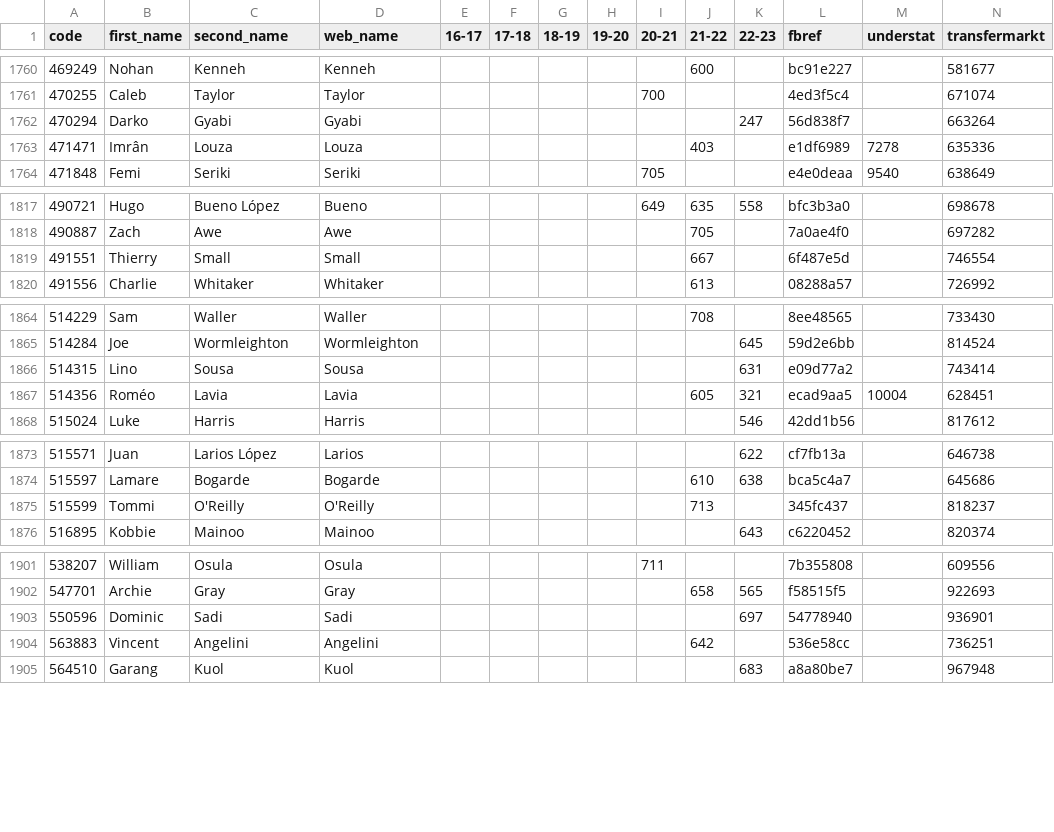
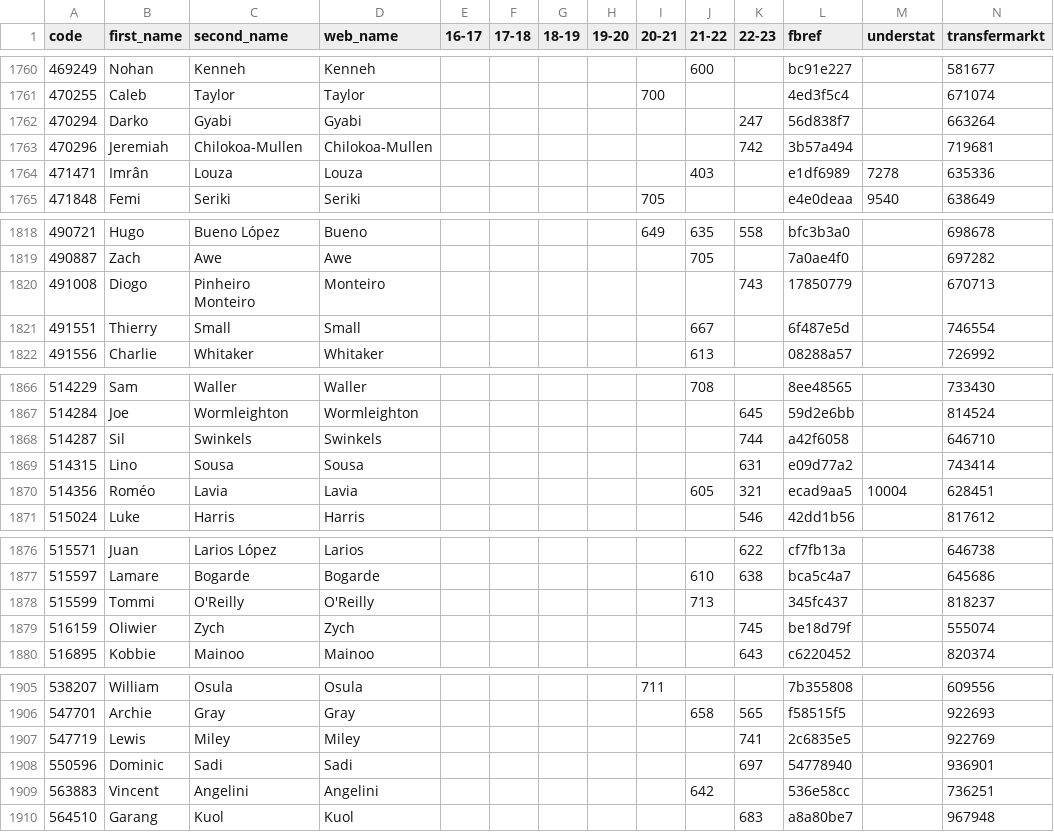
Before and after one commit to ChrisMusson/FPL-ID-Map, a CSV file: Master.csv, drawn as a sheet; only a part is shown, gaps mark what is left out.

```diff
--- a/Master.csv
+++ b/Master.csv
@@ -1762,2 +1762,3 @@ code,first_name,second_name,web_name,16-17,17-18,18-19,19-20,20-21,21-22,22-23,f
 470294,Darko,Gyabi,Gyabi,,,,,,,247,56d838f7,,663264
+470296,Jeremiah,Chilokoa-Mullen,Chilokoa-Mullen,,,,,,,742,3b57a494,,719681
 471471,Imrân,Louza,Louza,,,,,,403,,e1df6989,7278,635336
@@ -1818,2 +1819,3 @@ code,first_name,second_name,web_name,16-17,17-18,18-19,19-20,20-21,21-22,22-23,f
 490887,Zach,Awe,Awe,,,,,,705,,7a0ae4f0,,697282
+491008,Diogo,Pinheiro Monteiro,Monteiro,,,,,,,743,17850779,,670713
 491551,Thierry,Small,Small,,,,,,667,,6f487e5d,,746554
@@ -1865,2 +1867,3 @@ code,first_name,second_name,web_name,16-17,17-18,18-19,19-20,20-21,21-22,22-23,f
 514284,Joe,Wormleighton,Wormleighton,,,,,,,645,59d2e6bb,,814524
+514287,Sil,Swinkels,Swinkels,,,,,,,744,a42f6058,,646710
 514315,Lino,Sousa,Sousa,,,,,,,631,e09d77a2,,743414
@@ -1875,2 +1878,3 @@ code,first_name,second_name,web_name,16-17,17-18,18-19,19-20,20-21,21-22,22-23,f
 515599,Tommi,O'Reilly,O'Reilly,,,,,,713,,345fc437,,818237
+516159,Oliwier,Zych,Zych,,,,,,,745,be18d79f,,555074
 516895,Kobbie,Mainoo,Mainoo,,,,,,,643,c6220452,,820374
@@ -1902,2 +1906,3 @@ code,first_name,second_name,web_name,16-17,17-18,18-19,19-20,20-21,21-22,22-23,f
 547701,Archie,Gray,Gray,,,,,,658,565,f58515f5,,922693
+547719,Lewis,Miley,Miley,,,,,,,741,2c6835e5,,922769
 550596,Dominic,Sadi,Sadi,,,,,,,697,54778940,,936901
```
Also changed, not shown: FBRef.csv, FPL/22-23.csv, 2 other files.
